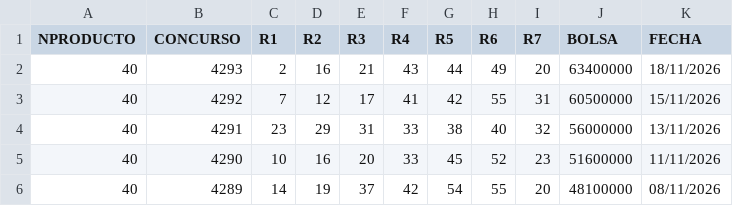
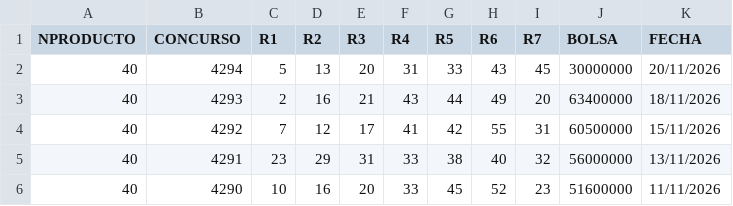
Before and after one commit to jimipepin-cell/lottostats-mexique, a CSV file: csv/Melate.csv, drawn as a sheet; only a part is shown; the shorter side is filled out with more unchanged rows; the diff names each change by its address in the sheet, - before the commit and + after, or states it on an @@ line.

```diff
--- a/csv/Melate.csv
+++ b/csv/Melate.csv
+row 2: 40 | 4294 | 5 | 13 | 20 | 31 | 33 | 43 | 45 | 30000000 | 20/11/2026
```
Also changed, not shown: csv/Chispazo.csv, csv/Revancha.csv, 2 other files.
